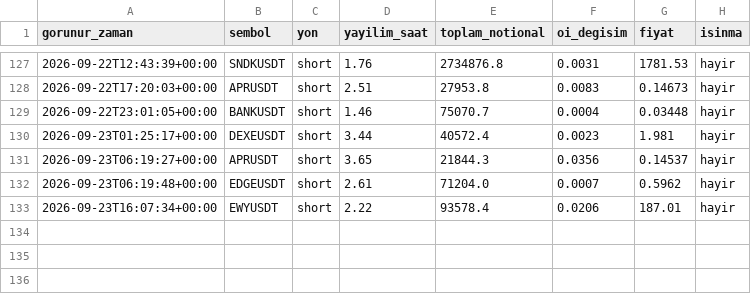
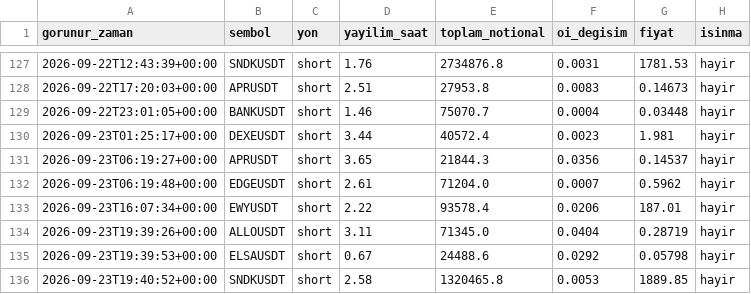
Before and after one commit to varmlx/balina-dedektor, a CSV file: olaylar.csv, drawn as a sheet; only a part is shown, gaps mark what is left out; the diff names each change by its address in the sheet, - before the commit and + after, or states it on an @@ line.

```diff
--- a/olaylar.csv
+++ b/olaylar.csv
+row 134: 2026-09-23T19:39:26+00:00 | ALLOUSDT | short | 3.11 | 71345.0 | 0.0404 | 0.28719 | hayir
+row 135: 2026-09-23T19:39:53+00:00 | ELSAUSDT | short | 0.67 | 24488.6 | 0.0292 | 0.05798 | hayir
+row 136: 2026-09-23T19:40:52+00:00 | SNDKUSDT | short | 2.58 | 1320465.8 | 0.0053 | 1889.85 | hayir
```
Also changed, not shown: 2 other files.
